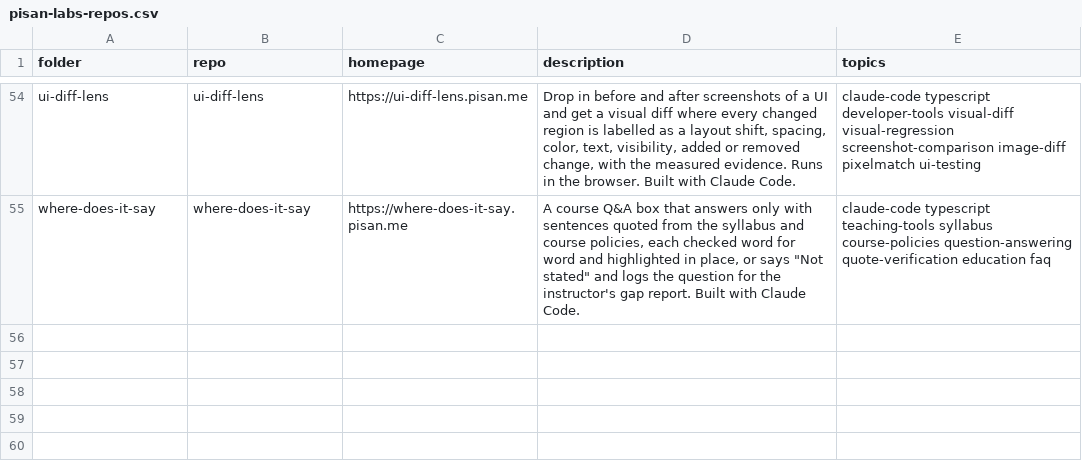
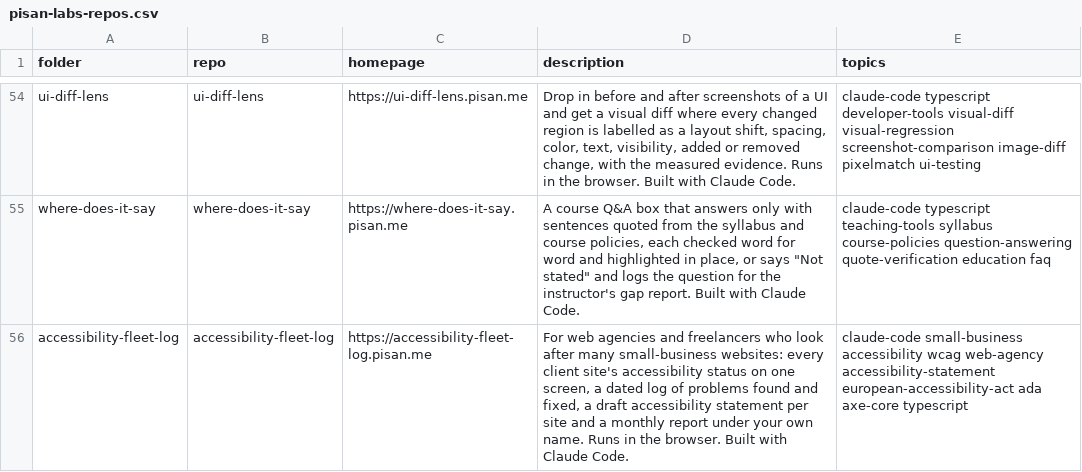
Before and after one commit to pisanuw/claude-built-apps, a CSV file: scripts/pisan-labs-repos.csv, drawn as a sheet; only a part is shown, gaps mark what is left out.

```diff
--- a/scripts/pisan-labs-repos.csv
+++ b/scripts/pisan-labs-repos.csv
@@ -55 +55,2 @@ ui-diff-lens,ui-diff-lens,https://ui-diff-lens.pisan.me,"Drop in before and afte
 where-does-it-say,where-does-it-say,https://where-does-it-say.pisan.me,"A course Q&A box that answers only with sentences quoted from the syllabus and course policies, each checked word for word and highlighted in place, or says ""Not stated"" and logs the question for the instructor's gap report. Built with Claude Code.",claude-code typescript teaching-tools syllabus course-policies question-answering quote-verification education faq
+accessibility-fleet-log,accessibility-fleet-log,https://accessibility-fleet-log.pisan.me,"For web agencies and freelancers who look after many small-business websites: every client site's accessibility status on one screen, a dated log of problems found and fixed, a draft accessibility statement per site and a monthly report under your own name. Runs in the browser. Built with Claude Code.",claude-code small-business accessibility wcag web-agency accessibility-statement european-accessibility-act ada axe-core typescript
```
Also changed, not shown: 41 other files.
